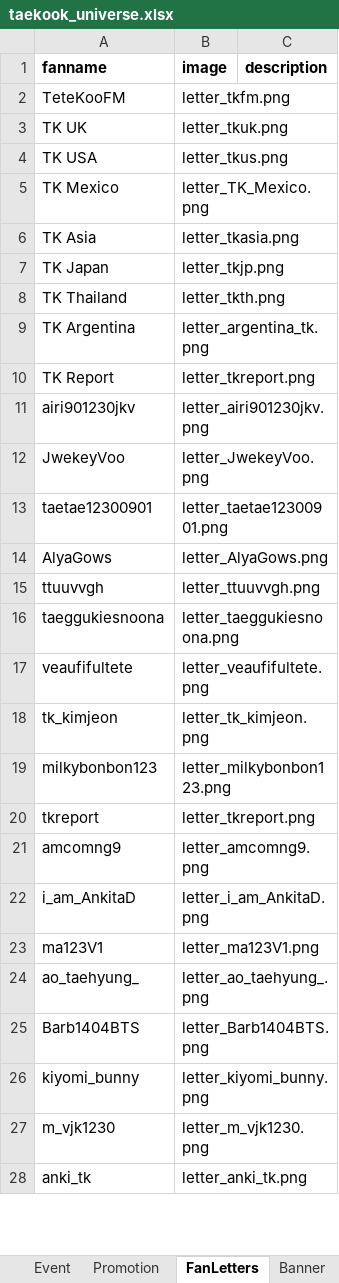
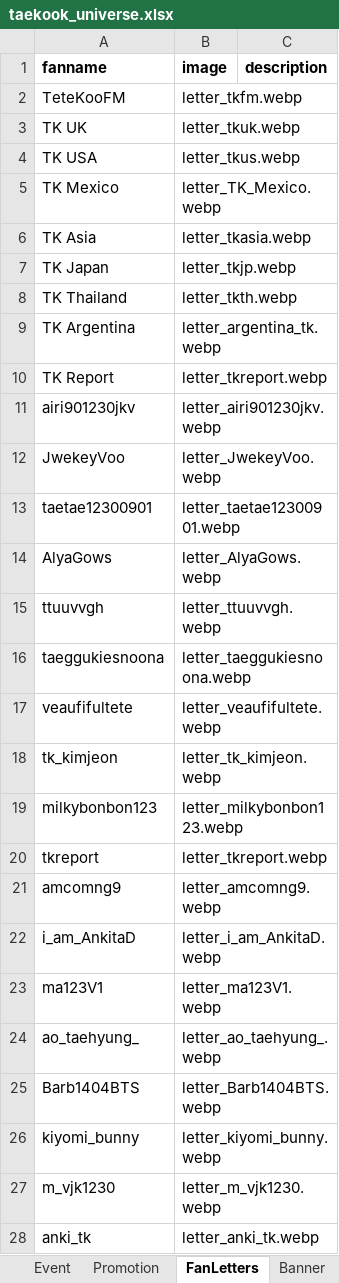
Before and after one commit to tetekoofm/taekookuniverse, an Excel workbook: taekook_universe.xlsx, sheet FanLetters, drawn as a sheet; only a part is shown; values as stored, in another font and other column widths than the file's, no borders; the diff covers the shown part only; the diff names each change by its address in the sheet, - before the commit and + after, or states it on an @@ line.

```diff
--- a/taekook_universe.xlsx (sheet FanLetters)
+++ b/taekook_universe.xlsx (sheet FanLetters)
-B2 (image): letter_tkfm.png
+B2 (image): letter_tkfm.webp
-B3 (image): letter_tkuk.png
+B3 (image): letter_tkuk.webp
-B4 (image): letter_tkus.png
+B4 (image): letter_tkus.webp
-B5 (image): letter_TK_Mexico.png
+B5 (image): letter_TK_Mexico.webp
-B6 (image): letter_tkasia.png
+B6 (image): letter_tkasia.webp
-B7 (image): letter_tkjp.png
+B7 (image): letter_tkjp.webp
-B8 (image): letter_tkth.png
+B8 (image): letter_tkth.webp
-B9 (image): letter_argentina_tk.png
+B9 (image): letter_argentina_tk.webp
-B10 (image): letter_tkreport.png
+B10 (image): letter_tkreport.webp
-B11 (image): letter_airi901230jkv.png
+B11 (image): letter_airi901230jkv.webp
-B12 (image): letter_JwekeyVoo.png
+B12 (image): letter_JwekeyVoo.webp
-B13 (image): letter_taetae12300901.png
+B13 (image): letter_taetae12300901.webp
-B14 (image): letter_AlyaGows.png
+B14 (image): letter_AlyaGows.webp
-B15 (image): letter_ttuuvvgh.png
+B15 (image): letter_ttuuvvgh.webp
-B16 (image): letter_taeggukiesnoona.png
+B16 (image): letter_taeggukiesnoona.webp
-B17 (image): letter_veaufifultete.png
+B17 (image): letter_veaufifultete.webp
-B18 (image): letter_tk_kimjeon.png
+B18 (image): letter_tk_kimjeon.webp
-B19 (image): letter_milkybonbon123.png
+B19 (image): letter_milkybonbon123.webp
-B20 (image): letter_tkreport.png
+B20 (image): letter_tkreport.webp
-B21 (image): letter_amcomng9.png
+B21 (image): letter_amcomng9.webp
-B22 (image): letter_i_am_AnkitaD.png
+B22 (image): letter_i_am_AnkitaD.webp
-B23 (image): letter_ma123V1.png
+B23 (image): letter_ma123V1.webp
-B24 (image): letter_ao_taehyung_.png
+B24 (image): letter_ao_taehyung_.webp
-B25 (image): letter_Barb1404BTS.png
+B25 (image): letter_Barb1404BTS.webp
-B26 (image): letter_kiyomi_bunny.png
+B26 (image): letter_kiyomi_bunny.webp
-B27 (image): letter_m_vjk1230.png
+B27 (image): letter_m_vjk1230.webp
-B28 (image): letter_anki_tk.png
+B28 (image): letter_anki_tk.webp
```
Also changed, not shown: 33 edited cells elsewhere in this sheet, sheet youtubestats, sheet shazamstats, sheet spotifystats, 16 other files.
